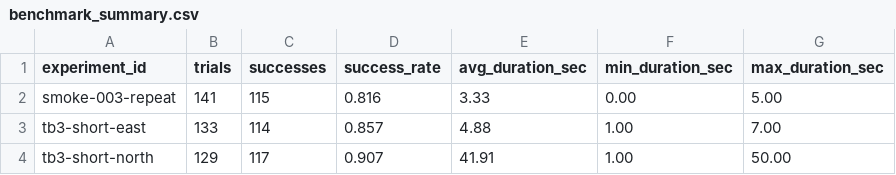
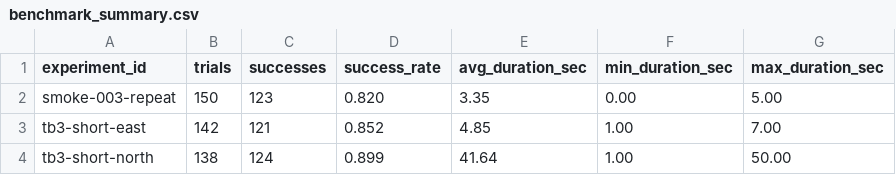
Before and after one commit to Saisei2004/gazebo-nav2-lab, a CSV file: nav2_lab/reports/benchmark_summary.csv, drawn as a sheet.

```diff
--- a/nav2_lab/reports/benchmark_summary.csv
+++ b/nav2_lab/reports/benchmark_summary.csv
@@ -1,4 +1,4 @@
 experiment_id,trials,successes,success_rate,avg_duration_sec,min_duration_sec,max_duration_sec
-smoke-003-repeat,141,115,0.816,3.33,0.00,5.00
-tb3-short-east,133,114,0.857,4.88,1.00,7.00
-tb3-short-north,129,117,0.907,41.91,1.00,50.00
+smoke-003-repeat,150,123,0.820,3.35,0.00,5.00
+tb3-short-east,142,121,0.852,4.85,1.00,7.00
+tb3-short-north,138,124,0.899,41.64,1.00,50.00
```
Also changed, not shown: nav2_lab/reports/benchmark_results.csv, 2 other files.
